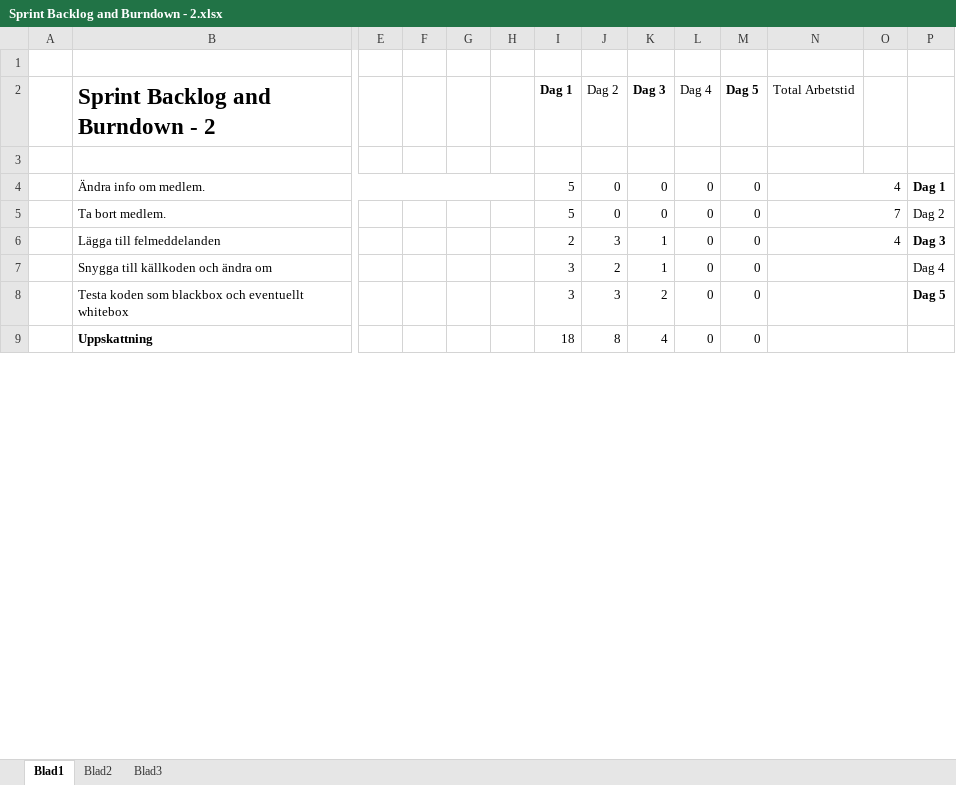
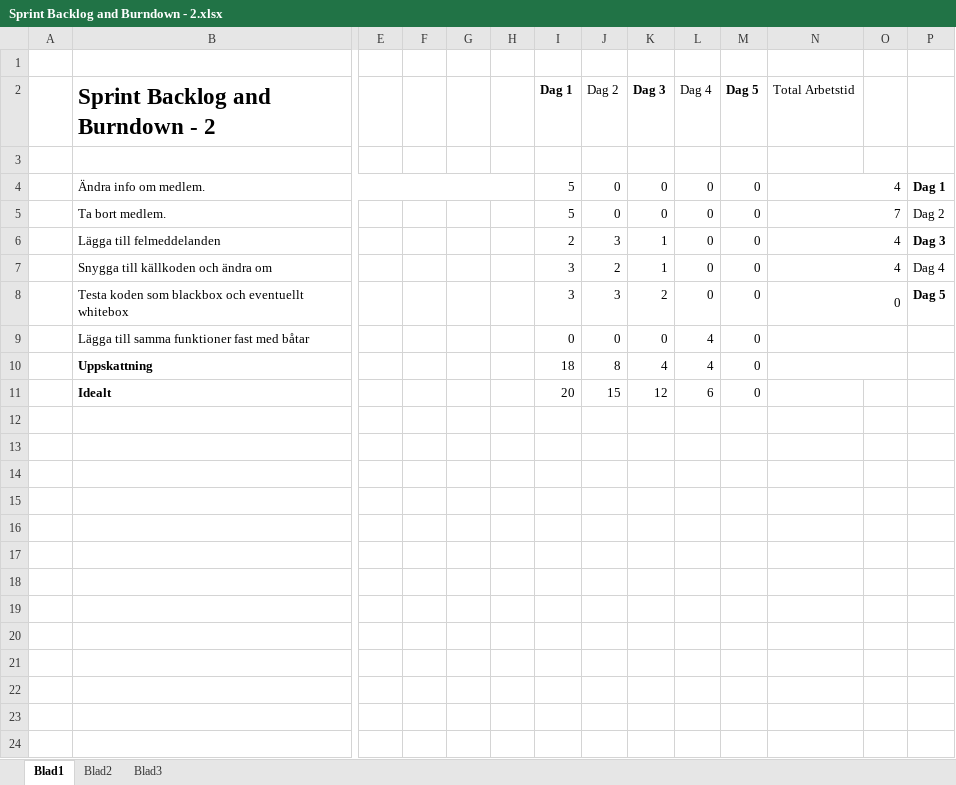
Before and after one commit to kf222dh/Scrum, an Excel workbook: Sprint Backlog and Burndown - 2.xlsx, sheet Blad1, drawn as a sheet; only a part is shown, gaps mark what is left out; values as stored, in another font and other column widths than the file's, no borders; charts and pictures not drawn; addresses are those after the commit; rows hold the shown columns only; the diff covers the shown part only; the diff names each change by its address in the sheet, - before the commit and + after, or states it on an @@ line.

Commit message:
La till båtfunktion också så jag fick lite att göra, nu är det bara en sprint review kvar sen är jag klar.

```diff
--- a/Sprint Backlog and Burndown - 2.xlsx (sheet Blad1)
+++ b/Sprint Backlog and Burndown - 2.xlsx (sheet Blad1)
-N7 (Total Arbetstid): (empty)
+N7 (Total Arbetstid): 4
-N8 (Total Arbetstid): (empty)
+N8 (Total Arbetstid): 0
+row 9:  | Lägga till samma funktioner fast med båtar |  |  |  |  | 0 | 0 | 0 | 4 | 0
-L10 (Dag 4): 0
+L10 (Dag 4): 4
+row 11:  | Idealt |  |  |  |  | 20 | 15 | 12 | 6 | 0
+row 12: (empty)
+row 13: (empty)
+row 14: (empty)
+row 15: (empty)
+row 16: (empty)
+row 17: (empty)
+row 18: (empty)
+row 19: (empty)
+row 20: (empty)
+row 21: (empty)
+row 22: (empty)
+row 23: (empty)
+row 24: (empty)
```
Also changed, not shown: 12 added rows and merged cells elsewhere in this sheet, charts or pictures, Sprint Backlog and Burndown - 1.xlsx, 15 other files.
